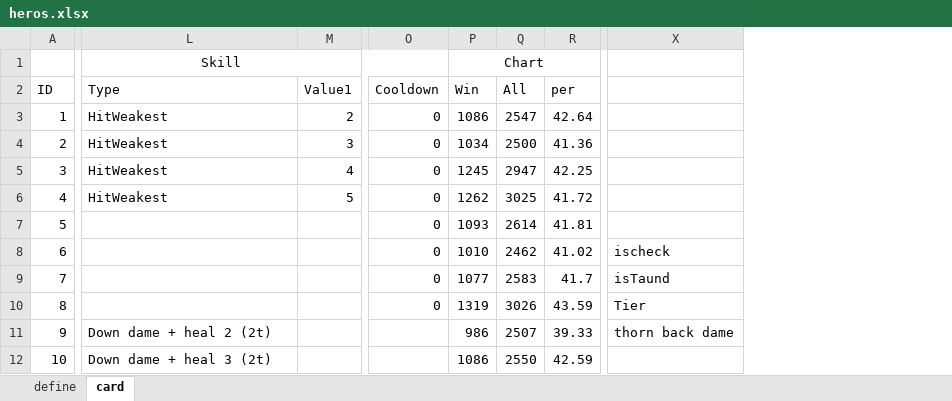
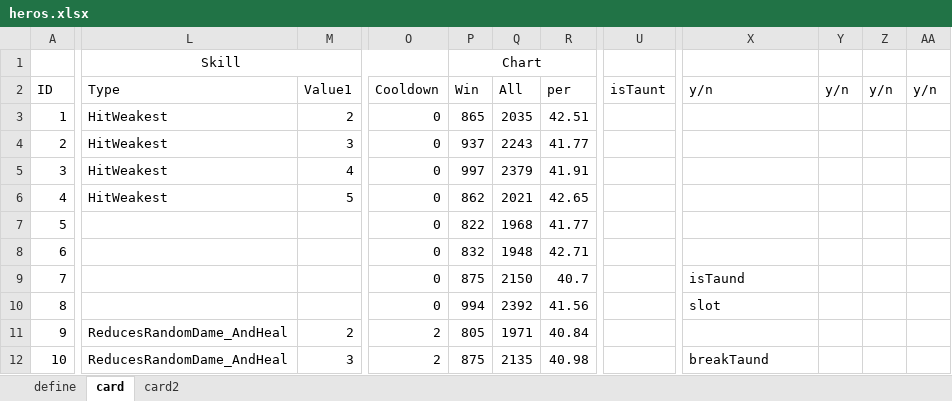
Before and after one commit to khoa243518/dark-deck, an Excel workbook: Assets/Resources/heros.xlsx, sheet card, drawn as a sheet; only a part is shown, gaps mark what is left out; values as stored, in another font and other column widths than the file's, no borders; removed rows and columns are numbered as before the commit, all else as after; the diff covers the shown part only; the diff names each change by its address in the sheet, - before the commit and + after, or states it on an @@ line.

```diff
--- a/Assets/Resources/heros.xlsx (sheet card)
+++ b/Assets/Resources/heros.xlsx (sheet card)
+sheet tab: card2
-column P, rows 1-12: Chart | Win | 1086 | 1034 | 1245 | 1262 | 1093 | 1010 | 1077 | 1319 | 986 | 1086
-column Q, rows 2-12: All | 2547 | 2500 | 2947 | 3025 | 2614 | 2462 | 2583 | 3026 | 2507 | 2550
+column P, rows 1-12: Chart | Win | 865 | 937 | 997 | 862 | 822 | 832 | 875 | 994 | 805 | 875
+column Q, rows 2-12: All | 2035 | 2243 | 2379 | 2021 | 1968 | 1948 | 2150 | 2392 | 1971 | 2135
+column U, row 2: isTaunt
+column Y, row 2: y/n
+column Z, row 2: y/n
+column AA, row 2: y/n
-X2: (empty)
+X2: y/n
-R3: 42.64
+R3: 42.51
-R4: 41.36
+R4: 41.77
-R5: 42.25
+R5: 41.91
-R6: 41.72
+R6: 42.65
-R7: 41.81
+R7: 41.77
-R8: 41.02
+R8: 42.71
-X8: ischeck
+X8: (empty)
-R9: 41.7
+R9: 40.7
-R10: 43.59
+R10: 41.56
-X10: Tier
+X10: slot
-L11: Down dame + heal 2 (2t)
+L11: ReducesRandomDame_AndHeal
-M11: (empty)
+M11: 2
-O11:O12: (empty)
+O11:O12: 2
-R11: 39.33
+R11: 40.84
-X11: thorn back dame
+X11: (empty)
-L12: Down dame + heal 3 (2t)
+L12: ReducesRandomDame_AndHeal
-M12: (empty)
+M12: 3
-R12: 42.59
+R12: 40.98
-X12: (empty)
+X12: breakTaund
```
Also changed, not shown: 24 added rows, 1 removed column, 375 edited cells and cell formats elsewhere in this sheet, sheet define, 7 other files.
